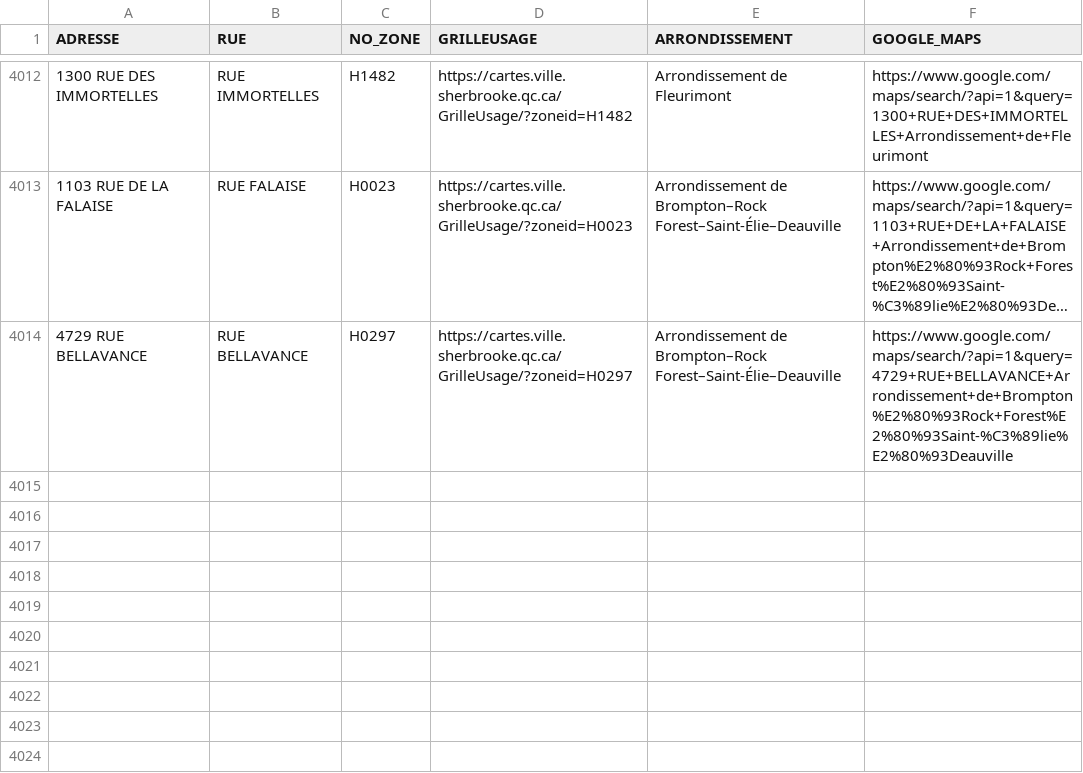
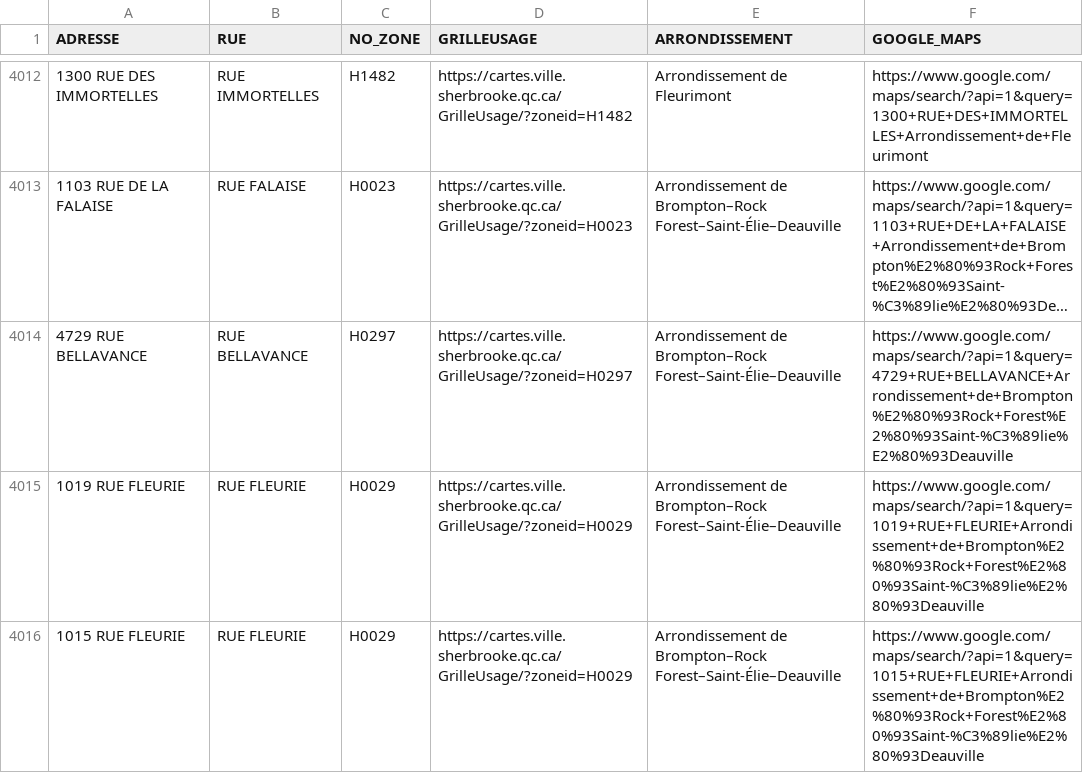
Before and after one commit to KBAILEY90/Prospection, a CSV file: data/Adresses_Inaccessibles.csv, drawn as a sheet; only a part is shown, gaps mark what is left out; long unchanged cells end in …; the diff names each change by its address in the sheet, - before the commit and + after, or states it on an @@ line.

```diff
--- a/data/Adresses_Inaccessibles.csv
+++ b/data/Adresses_Inaccessibles.csv
+row 4015: 1019 RUE FLEURIE | RUE FLEURIE | H0029 | https://cartes.ville.sherbrooke.qc.ca/GrilleUsage/?zoneid=H0029 | Arrondissement de Brompton–Rock Forest–Saint-Élie–Deauville | https://www.google.com/maps/search/?api=1&query=1019+RUE+FLEURIE+Arrondissement+de+Brompton%E2%80%93Rock+Forest%E2%80%93Saint-%C3%89lie%E2%80%93Deauville
+row 4016: 1015 RUE FLEURIE | RUE FLEURIE | H0029 | https://cartes.ville.sherbrooke.qc.ca/GrilleUsage/?zoneid=H0029 | Arrondissement de Brompton–Rock Forest–Saint-Élie–Deauville | https://www.google.com/maps/search/?api=1&query=1015+RUE+FLEURIE+Arrondissement+de+Brompton%E2%80%93Rock+Forest%E2%80%93Saint-%C3%89lie%E2%80%93Deauville
```
